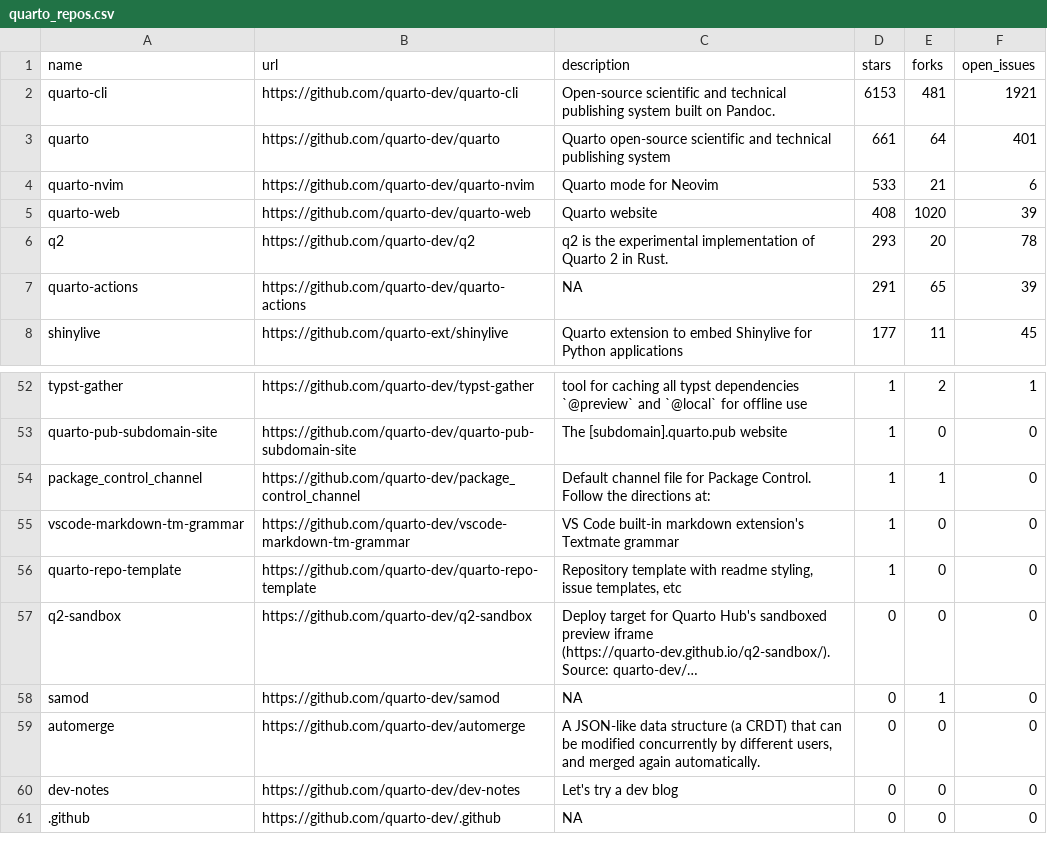
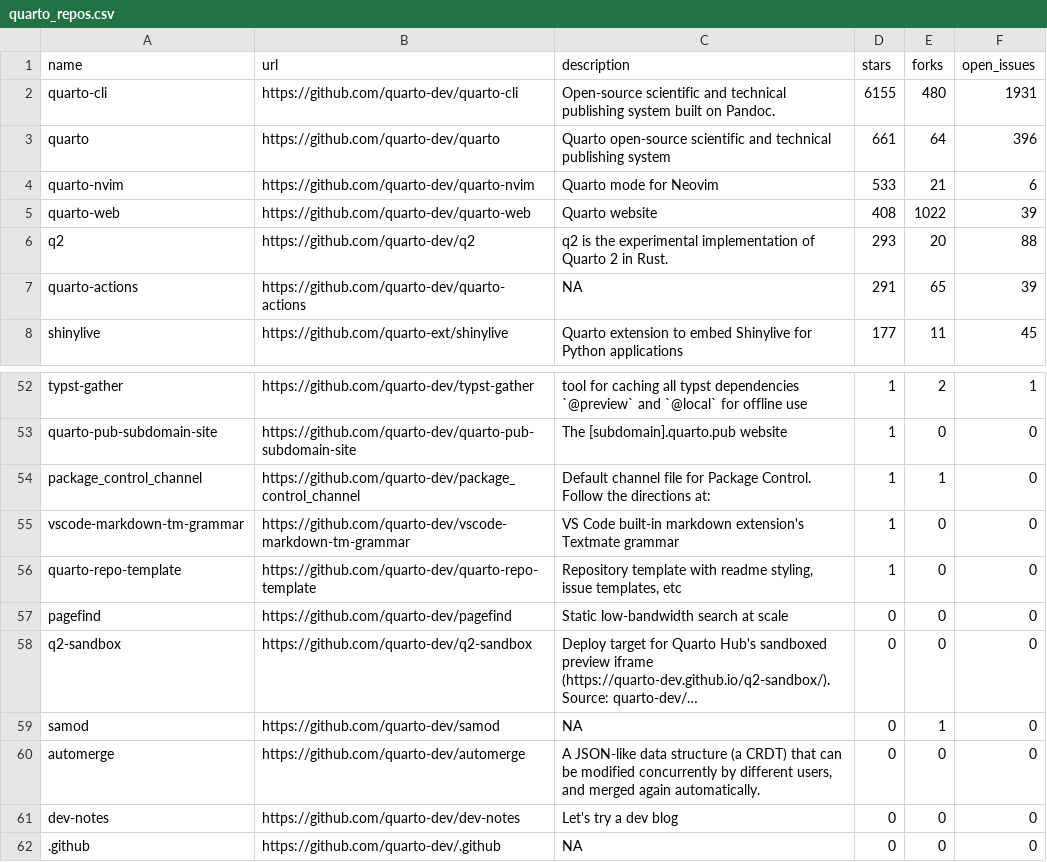
Before and after one commit to t-emery/github_actions_in_R_test, a CSV file: 01-monitoring-quarto-repos/quarto_repos.csv, drawn as a sheet; only a part is shown, gaps mark what is left out; long unchanged cells end in …; the diff names each change by its address in the sheet, - before the commit and + after, or states it on an @@ line.

```diff
--- a/01-monitoring-quarto-repos/quarto_repos.csv
+++ b/01-monitoring-quarto-repos/quarto_repos.csv
-D2 (stars): 6153
+D2 (stars): 6155
-E2 (forks): 481
+E2 (forks): 480
-F2 (open_issues): 1921
+F2 (open_issues): 1931
-F3 (open_issues): 401
+F3 (open_issues): 396
-E5 (forks): 1020
+E5 (forks): 1022
-F6 (open_issues): 78
+F6 (open_issues): 88
+row 57: pagefind | https://github.com/quarto-dev/pagefind | Static low-bandwidth search at scale | 0 | 0 | 0
```
Also changed, not shown: 1 other file.
